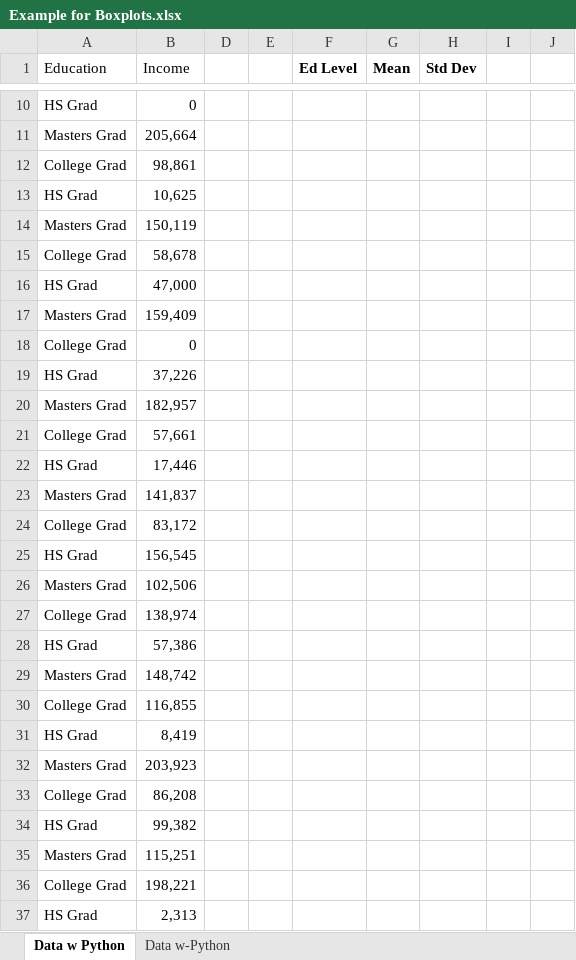
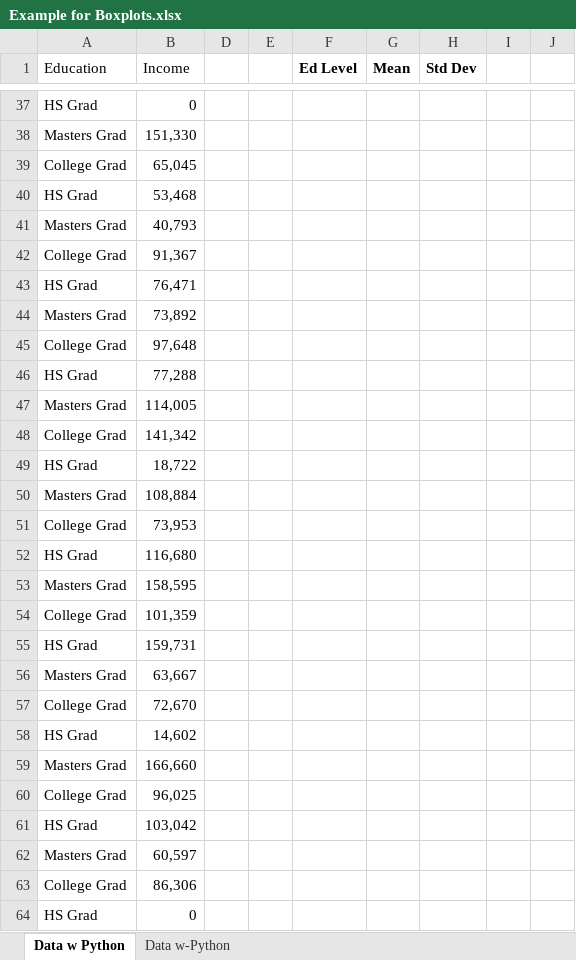
Before and after one commit to Hoover-code/MAR6930, an Excel workbook: Example for Boxplots.xlsx, sheet Data w Python, drawn as a sheet; only a part is shown, gaps mark what is left out; the shorter side is filled out with more unchanged rows; values as stored, in another font and other column widths than the file's, no borders; removed rows and columns are numbered as before the commit, all else as after; the diff covers the shown part only; the diff names each change by its address in the sheet, - before the commit and + after, or states it on an @@ line.

```diff
--- a/Example for Boxplots.xlsx (sheet Data w Python)
+++ b/Example for Boxplots.xlsx (sheet Data w Python)
-B38 (Income): 205,664
+B38 (Income): 151,330
-B39 (Income): 98,861
+B39 (Income): 65,045
-B40 (Income): 10,625
+B40 (Income): 53,468
-B41 (Income): 150,119
+B41 (Income): 40,793
-B42 (Income): 58,678
+B42 (Income): 91,367
-B43 (Income): 47,000
+B43 (Income): 76,471
-B44 (Income): 159,409
+B44 (Income): 73,892
-B45 (Income): 0
+B45 (Income): 97,648
-B46 (Income): 37,226
+B46 (Income): 77,288
-B47 (Income): 182,957
+B47 (Income): 114,005
-B48 (Income): 57,661
+B48 (Income): 141,342
-B49 (Income): 17,446
+B49 (Income): 18,722
-B50 (Income): 141,837
+B50 (Income): 108,884
-B51 (Income): 83,172
+B51 (Income): 73,953
-B52 (Income): 156,545
+B52 (Income): 116,680
-B53 (Income): 102,506
+B53 (Income): 158,595
-B54 (Income): 138,974
+B54 (Income): 101,359
-B55 (Income): 57,386
+B55 (Income): 159,731
-B56 (Income): 148,742
+B56 (Income): 63,667
-B57 (Income): 116,855
+B57 (Income): 72,670
-B58 (Income): 8,419
+B58 (Income): 14,602
-B59 (Income): 203,923
+B59 (Income): 166,660
-B60 (Income): 86,208
+B60 (Income): 96,025
-B61 (Income): 99,382
+B61 (Income): 103,042
-B62 (Income): 115,251
+B62 (Income): 60,597
-B63 (Income): 198,221
+B63 (Income): 86,306
-row 37: HS Grad | 2,313
```
Also changed, not shown: 39 added rows, 38 removed rows and 32 edited cells elsewhere in this sheet, sheet Data w-Python, formulas that keep their value, hidden cells, charts or pictures.
